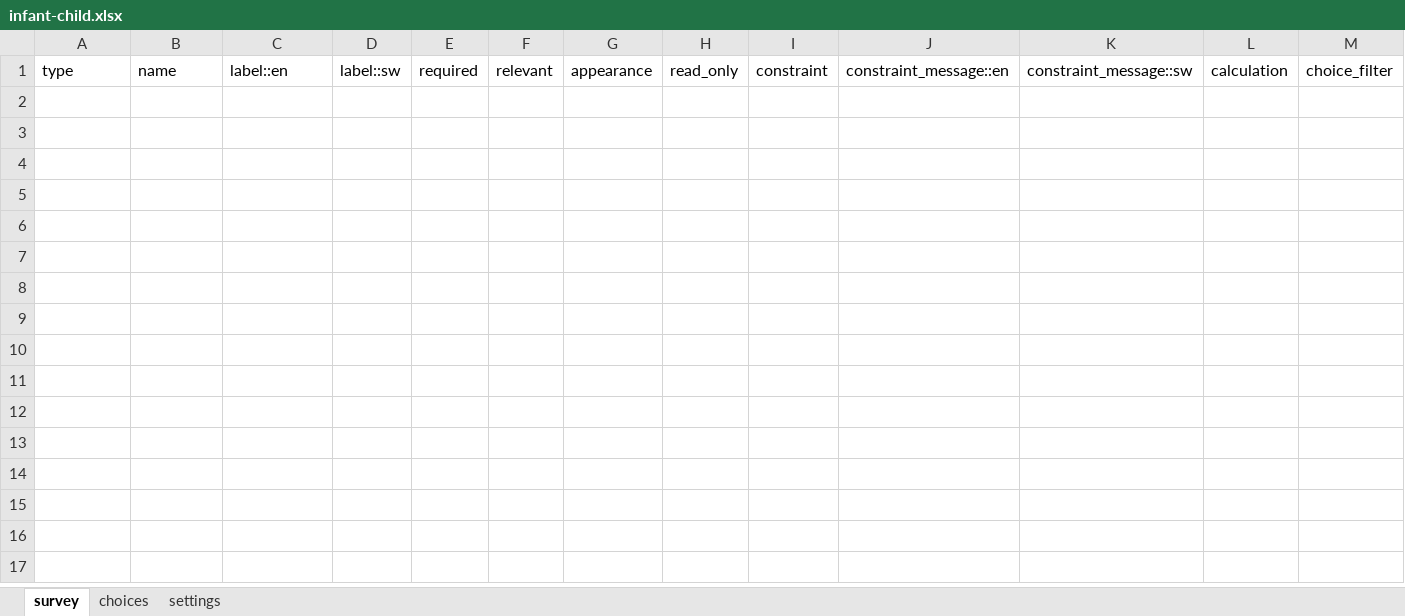
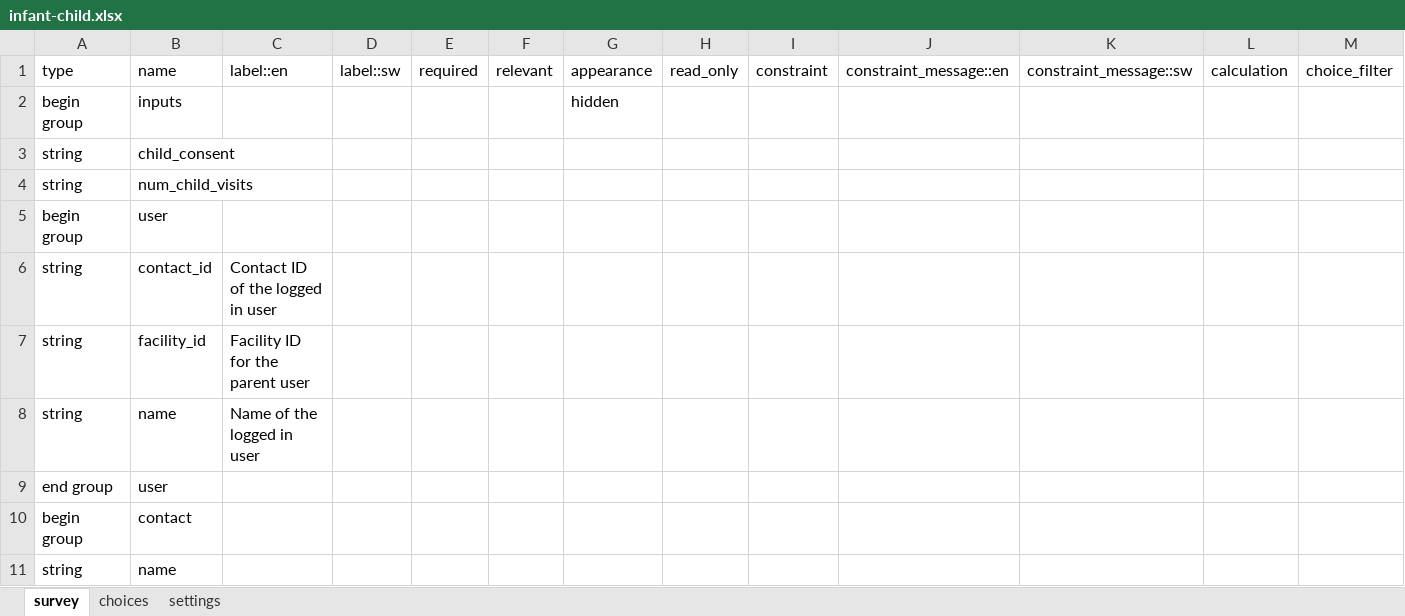
Before and after one commit to sookwalinga/cht-core, an Excel workbook: forms/app/infant-child.xlsx, sheet survey, drawn as a sheet; only a part is shown; values as stored, in another font and other column widths than the file's, no borders; rows hold the shown columns only; the diff covers the shown part only; the diff names each change by its address in the sheet, - before the commit and + after, or states it on an @@ line.

Commit message:
Infant-child form through first visit to 6 month olds

```diff
--- a/forms/app/infant-child.xlsx (sheet survey)
+++ b/forms/app/infant-child.xlsx (sheet survey)
+row 2: begin group | inputs |  |  |  |  | hidden
+row 3: string | child_consent
+row 4: string | num_child_visits
+row 5: begin group | user
+row 6: string | contact_id | Contact ID of the logged in user
+row 7: string | facility_id | Facility ID for the parent user
+row 8: string | name | Name of the logged in user
+row 9: end group | user
+row 10: begin group | contact
+row 11: string | name
```
Also changed, not shown: 22 added rows elsewhere in this sheet, sheet choices.
